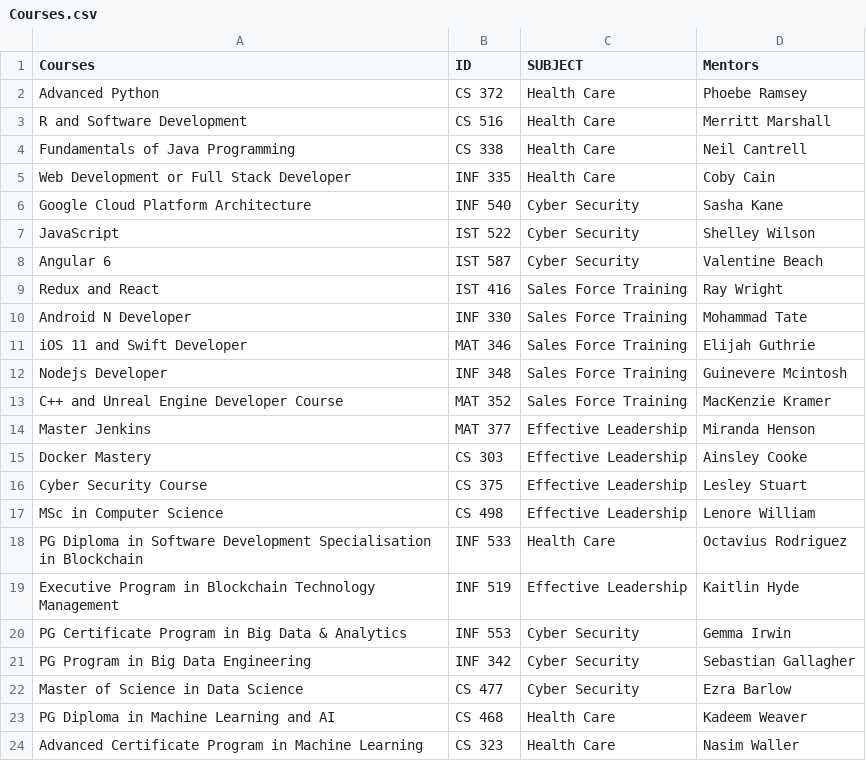
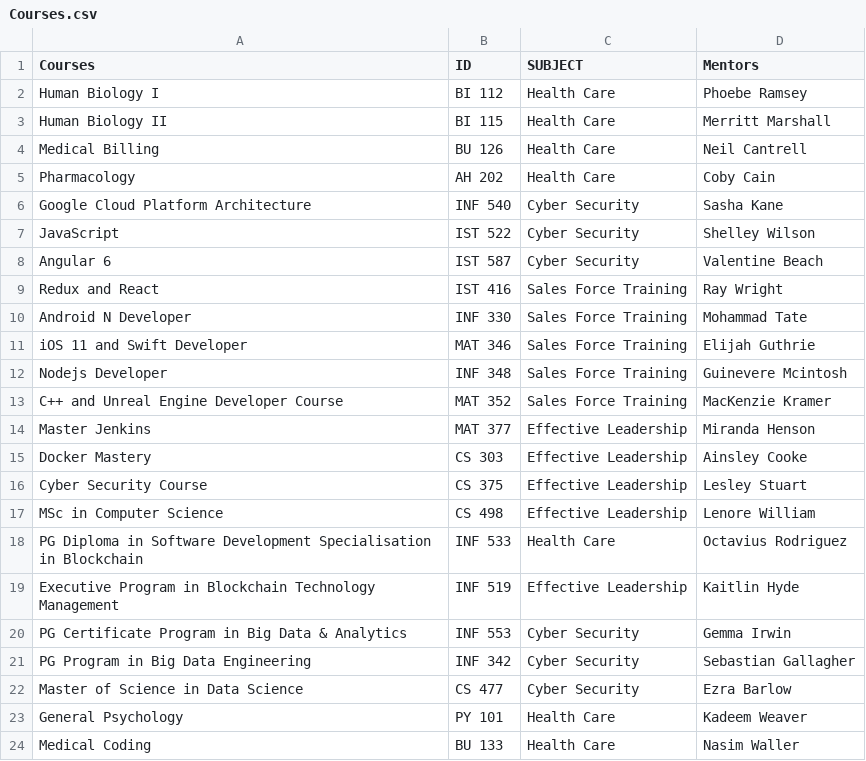
Before and after one commit to Subrina45/Milestone-1, a CSV file: Courses.csv, drawn as a sheet.

Commit message:
Update Courses.csv

```diff
--- a/Courses.csv
+++ b/Courses.csv
@@ -1,6 +1,6 @@
 Courses,ID,SUBJECT,Mentors
-Advanced Python,CS 372,Health Care,Phoebe Ramsey
- R and Software Development,CS 516,Health Care,Merritt Marshall
- Fundamentals of Java Programming,CS 338,Health Care,Neil Cantrell
- Web Development or Full Stack Developer,INF 335,Health Care,Coby Cain
+ Human Biology I,BI 112,Health Care,Phoebe Ramsey
+ Human Biology II,BI 115,Health Care,Merritt Marshall
+ Medical Billing,BU 126,Health Care,Neil Cantrell
+ Pharmacology,AH 202,Health Care,Coby Cain
  Google Cloud Platform Architecture,INF 540,Cyber Security,Sasha Kane
@@ -22,3 +22,3 @@ Advanced Python,CS 372,Health Care,Phoebe Ramsey
  Master of Science in Data Science,CS 477,Cyber Security,Ezra Barlow
- PG Diploma in Machine Learning and AI,CS 468,Health Care,Kadeem Weaver
- Advanced Certificate Program in Machine Learning,CS 323,Health Care,Nasim Waller
+ General Psychology,PY 101,Health Care,Kadeem Weaver
+ Medical Coding,BU 133,Health Care,Nasim Waller
```
